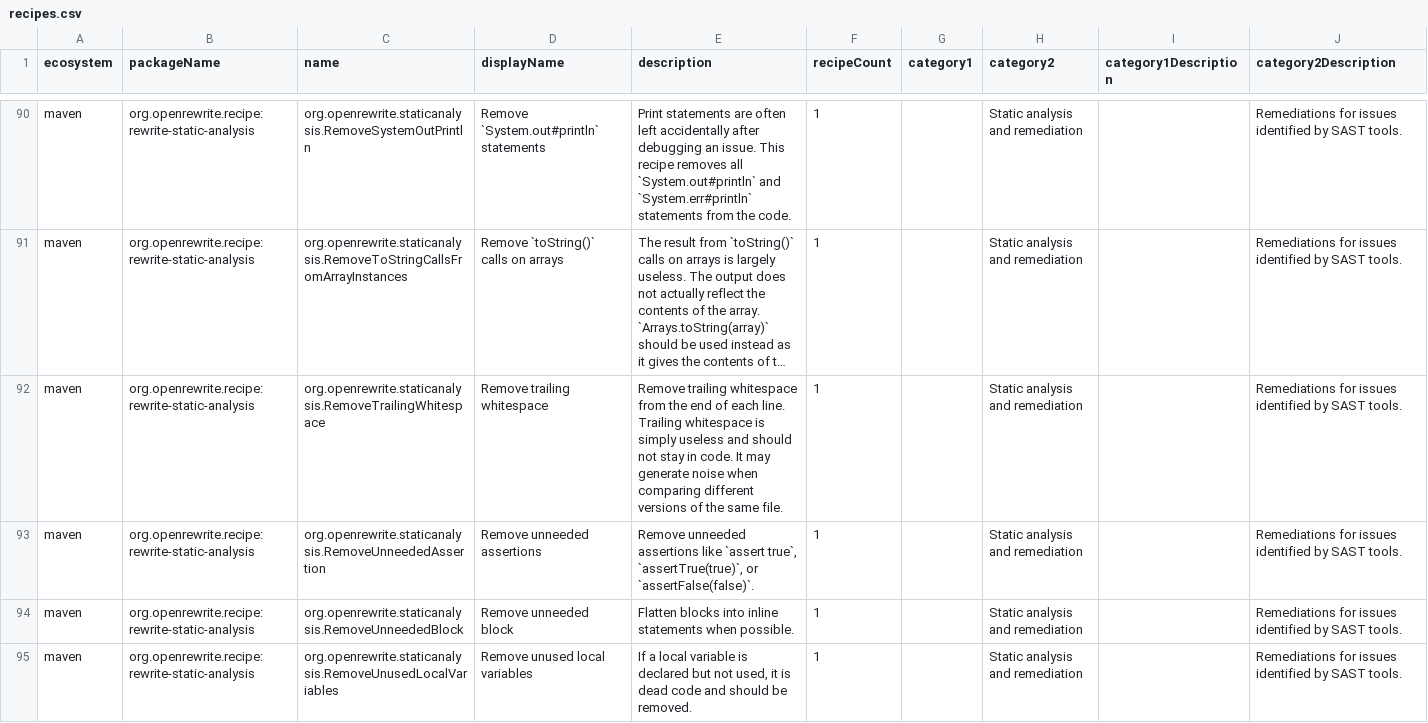
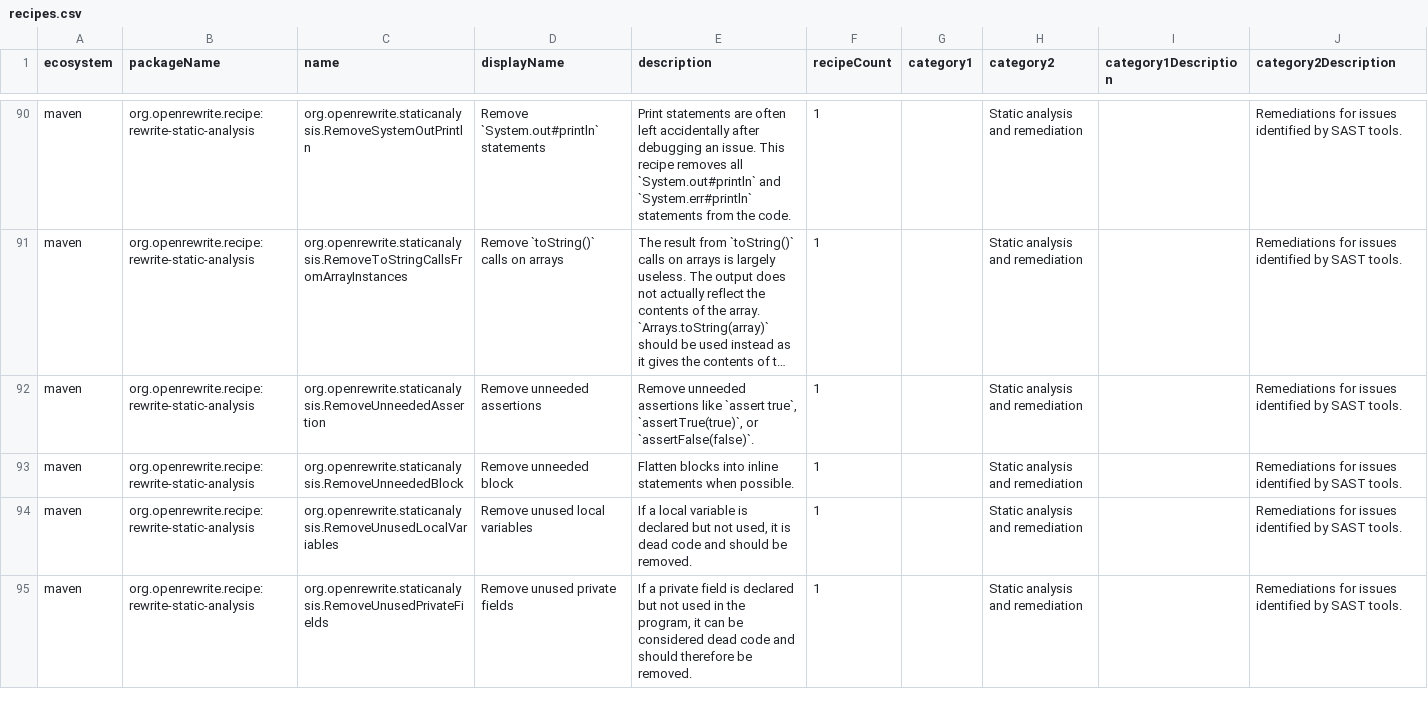
Before and after one commit to openrewrite/rewrite-static-analysis, a CSV file: src/main/resources/META-INF/rewrite/recipes.csv, drawn as a sheet; only a part is shown, gaps mark what is left out; the shorter side is filled out with more unchanged rows; long unchanged cells end in …; rows hold the shown columns only; the diff names each change by its address in the sheet, - before the commit and + after, or states it on an @@ line.

Commit message:
Remove RemoveTrailingWhitespace (#827)

```diff
--- a/src/main/resources/META-INF/rewrite/recipes.csv
+++ b/src/main/resources/META-INF/rewrite/recipes.csv
-row 92: maven | org.openrewrite.recipe:rewrite-static-analysis | org.openrewrite.staticanalysis.RemoveTrailingWhitespace | Remove trailing whitespace | Remove trailing whitespace from the end of each line. Trailing whitespace is simply useless and should not stay in code. It may generate noise when comparing different versions of the same file. | 1 |  | Static analysis and remediation |  | Remediations for issues identified by SAST tools.
```
Also changed, not shown: 3 other files.
